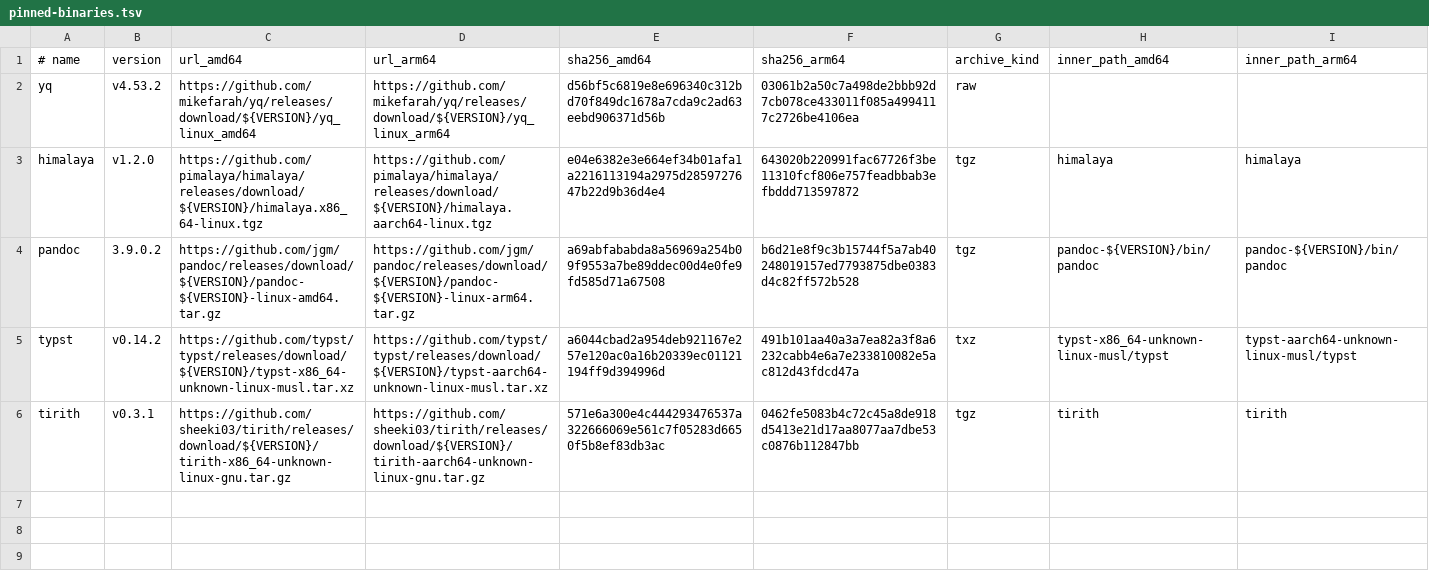
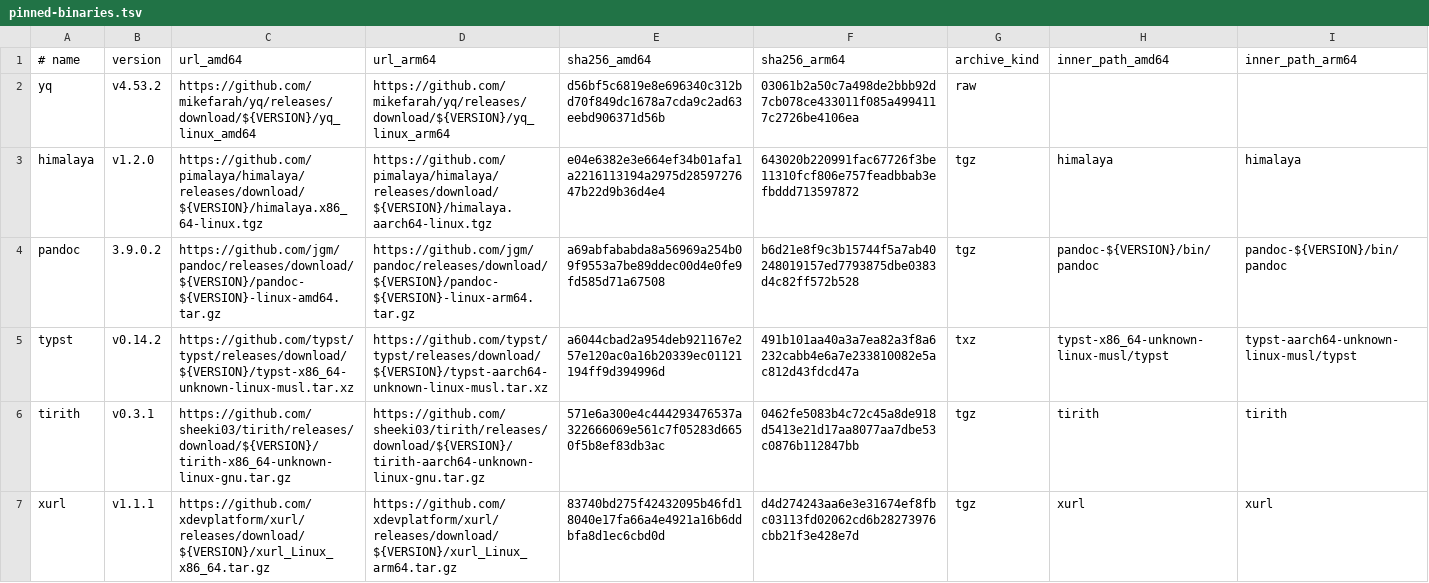
Before and after one commit to roryford/hermes-station, a TSV file: scripts/pinned-binaries.tsv, drawn as a sheet.

```diff
--- a/scripts/pinned-binaries.tsv
+++ b/scripts/pinned-binaries.tsv
@@ -6 +6,2 @@ typst	v0.14.2	https://github.com/typst/typst/releases/download/${VERSION}/typst-
 tirith	v0.3.1	https://github.com/sheeki03/tirith/releases/download/${VERSION}/tirith-x86_64-unknown-linux-gnu.tar.gz	https://github.com/sheeki03/tirith/releases/download/${VERSION}/tirith-aarch64-unknown-linux-gnu.tar.gz	571e6a300e4c444293476537a322666069e561c7f05283d6650f5b8ef83db3ac	0462fe5083b4c72c45a8de918d5413e21d17aa8077aa7dbe53c0876b112847bb	tgz	tirith	tirith
+xurl	v1.1.1	https://github.com/xdevplatform/xurl/releases/download/${VERSION}/xurl_Linux_x86_64.tar.gz	https://github.com/xdevplatform/xurl/releases/download/${VERSION}/xurl_Linux_arm64.tar.gz	83740bd275f42432095b46fd18040e17fa66a4e4921a16b6ddbfa8d1ec6cbd0d	d4d274243aa6e3e31674ef8fbc03113fd02062cd6b28273976cbb21f3e428e7d	tgz	xurl	xurl
```
